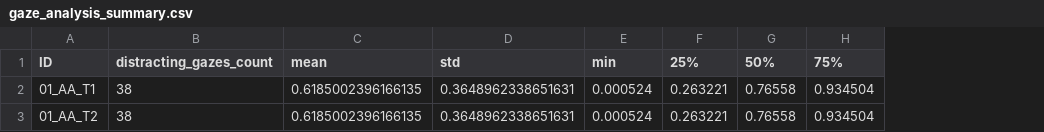
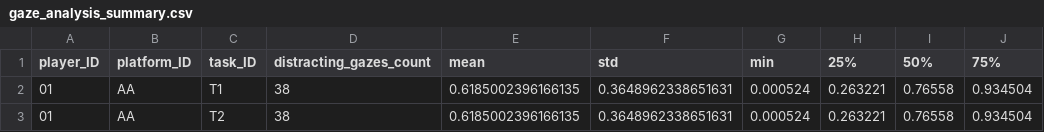
Before and after one commit to icaro-rdp/AndroidAuto_vs_CarPlay, a CSV file: gaze_analysis/gaze_analysis_summary.csv, drawn as a sheet; only a part is shown; removed rows and columns are numbered as before the commit, all else as after; the diff names each change by its address in the sheet, - before the commit and + after, or states it on an @@ line.

Commit message:
Update gaze_analysis_summary.csv and main.py

```diff
--- a/gaze_analysis/gaze_analysis_summary.csv
+++ b/gaze_analysis/gaze_analysis_summary.csv
-column A (ID), rows 2-3: 01_AA_T1 | 01_AA_T2
+column A (player_ID), rows 2-3: 01 | 01
+column B (platform_ID), rows 2-3: AA | AA
+column C (task_ID), rows 2-3: T1 | T2
```
Also changed, not shown: 2 other files.
